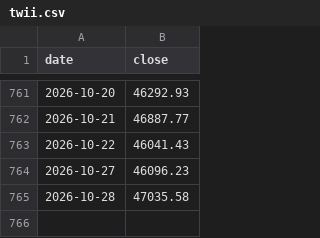
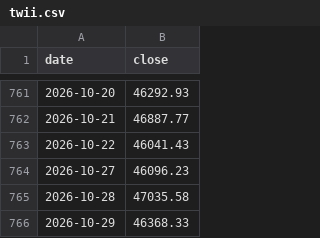
Before and after one commit to PoHsuanChou/tw-market-scanner, a CSV file: history/index/twii.csv, drawn as a sheet; only a part is shown, gaps mark what is left out; the diff names each change by its address in the sheet, - before the commit and + after, or states it on an @@ line.

```diff
--- a/history/index/twii.csv
+++ b/history/index/twii.csv
+row 766: 2026-10-29 | 46368.33
```
Also changed, not shown: history/adjust.csv, history/shares.csv, 19 other files.
